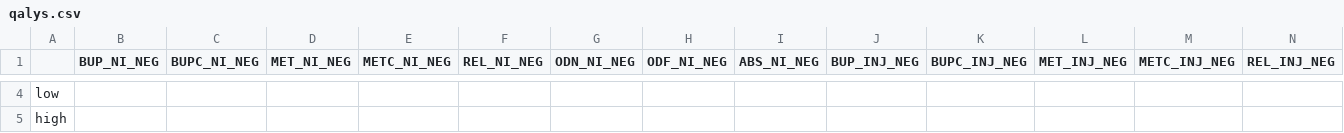
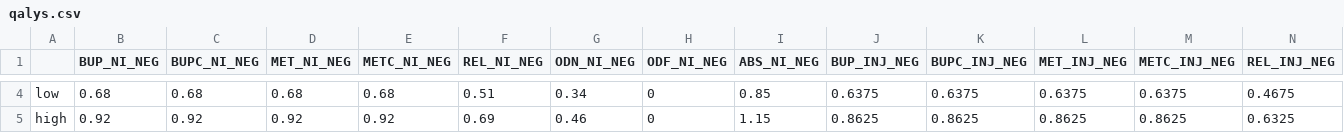
Before and after one commit to benenns/OUD-Model, a CSV file: Data/qalys.csv, drawn as a sheet; only a part is shown, gaps mark what is left out; the diff covers the shown part only; the diff names each change by its address in the sheet, - before the commit and + after, or states it on an @@ line.

```diff
--- a/Data/qalys.csv
+++ b/Data/qalys.csv
-B4 (BUP_NI_NEG): (empty)
+B4 (BUP_NI_NEG): 0.68
-C4 (BUPC_NI_NEG): (empty)
+C4 (BUPC_NI_NEG): 0.68
-D4 (MET_NI_NEG): (empty)
+D4 (MET_NI_NEG): 0.68
-E4 (METC_NI_NEG): (empty)
+E4 (METC_NI_NEG): 0.68
-F4 (REL_NI_NEG): (empty)
+F4 (REL_NI_NEG): 0.51
-G4 (ODN_NI_NEG): (empty)
+G4 (ODN_NI_NEG): 0.34
-H4:H5 (ODF_NI_NEG): (empty)
+H4:H5 (ODF_NI_NEG): 0
-I4 (ABS_NI_NEG): (empty)
+I4 (ABS_NI_NEG): 0.85
-J4 (BUP_INJ_NEG): (empty)
+J4 (BUP_INJ_NEG): 0.6375
-K4 (BUPC_INJ_NEG): (empty)
+K4 (BUPC_INJ_NEG): 0.6375
-L4 (MET_INJ_NEG): (empty)
+L4 (MET_INJ_NEG): 0.6375
-M4 (METC_INJ_NEG): (empty)
+M4 (METC_INJ_NEG): 0.6375
-N4 (REL_INJ_NEG): (empty)
+N4 (REL_INJ_NEG): 0.4675
-B5 (BUP_NI_NEG): (empty)
+B5 (BUP_NI_NEG): 0.92
-C5 (BUPC_NI_NEG): (empty)
+C5 (BUPC_NI_NEG): 0.92
-D5 (MET_NI_NEG): (empty)
+D5 (MET_NI_NEG): 0.92
-E5 (METC_NI_NEG): (empty)
+E5 (METC_NI_NEG): 0.92
-F5 (REL_NI_NEG): (empty)
+F5 (REL_NI_NEG): 0.69
-G5 (ODN_NI_NEG): (empty)
+G5 (ODN_NI_NEG): 0.46
-I5 (ABS_NI_NEG): (empty)
+I5 (ABS_NI_NEG): 1.15
-J5 (BUP_INJ_NEG): (empty)
+J5 (BUP_INJ_NEG): 0.8625
-K5 (BUPC_INJ_NEG): (empty)
+K5 (BUPC_INJ_NEG): 0.8625
-L5 (MET_INJ_NEG): (empty)
+L5 (MET_INJ_NEG): 0.8625
-M5 (METC_INJ_NEG): (empty)
+M5 (METC_INJ_NEG): 0.8625
-N5 (REL_INJ_NEG): (empty)
+N5 (REL_INJ_NEG): 0.6325
```
Also changed, not shown: 38 edited cells elsewhere in this file, Data/costs.csv, Data/frailty.csv, 27 other files.
